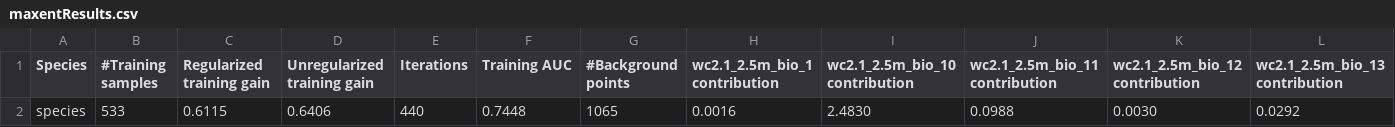
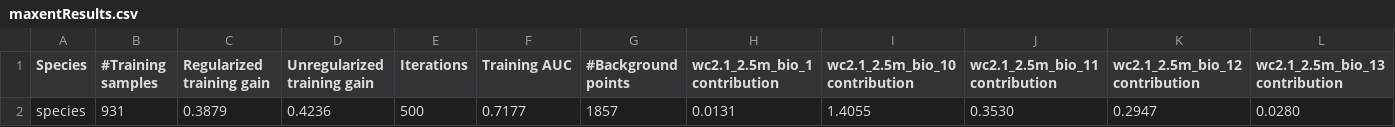
Before and after one commit to emerflee/2024SP-LC-ADS, a CSV file: maxent_outputs/maxentResults.csv, drawn as a sheet; only a part is shown; removed rows and columns are numbered as before the commit, all else as after; rows hold the shown columns only; the diff names each change by its address in the sheet, - before the commit and + after, or states it on an @@ line.

```diff
--- a/maxent_outputs/maxentResults.csv
+++ b/maxent_outputs/maxentResults.csv
-row 2: species | 533 | 0.6115 | 0.6406 | 440 | 0.7448 | 1065 | 0.0016 | 2.4830 | 0.0988 | 0.0030 | 0.0292
+row 2: species | 931 | 0.3879 | 0.4236 | 500 | 0.7177 | 1857 | 0.0131 | 1.4055 | 0.3530 | 0.2947 | 0.0280
```
Also changed, not shown: maxent_outputs/species_omission.csv, maxent_outputs/species_sampleAverages.csv, 15 other files.
